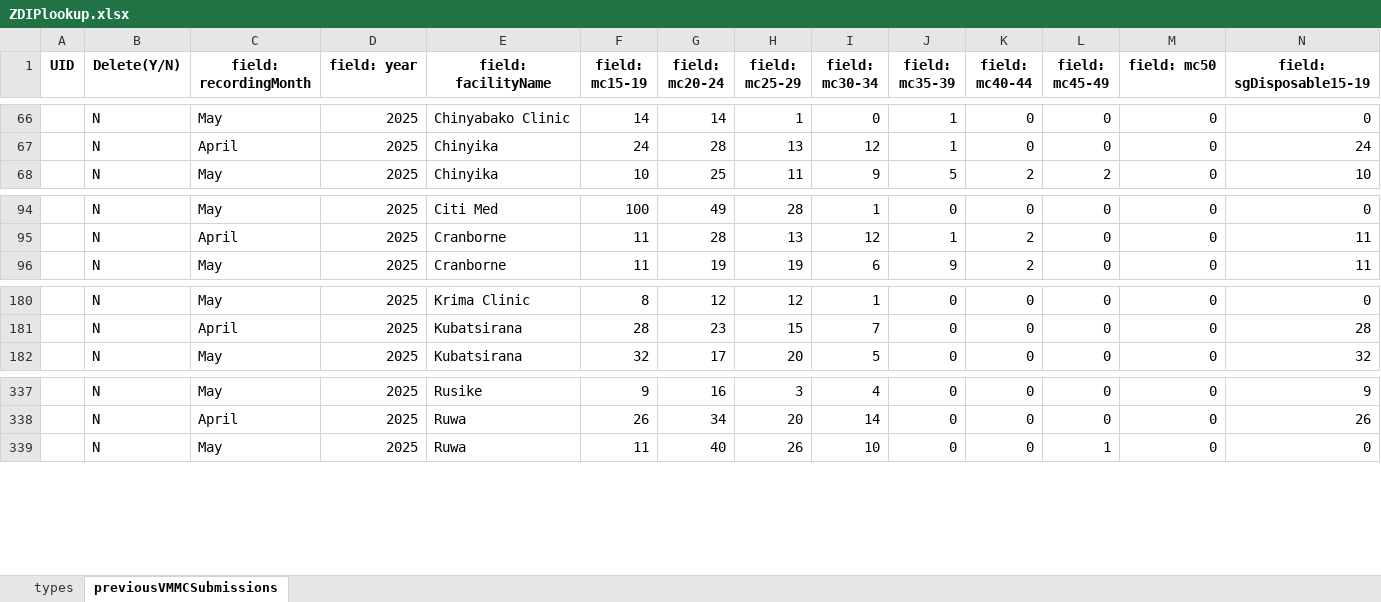
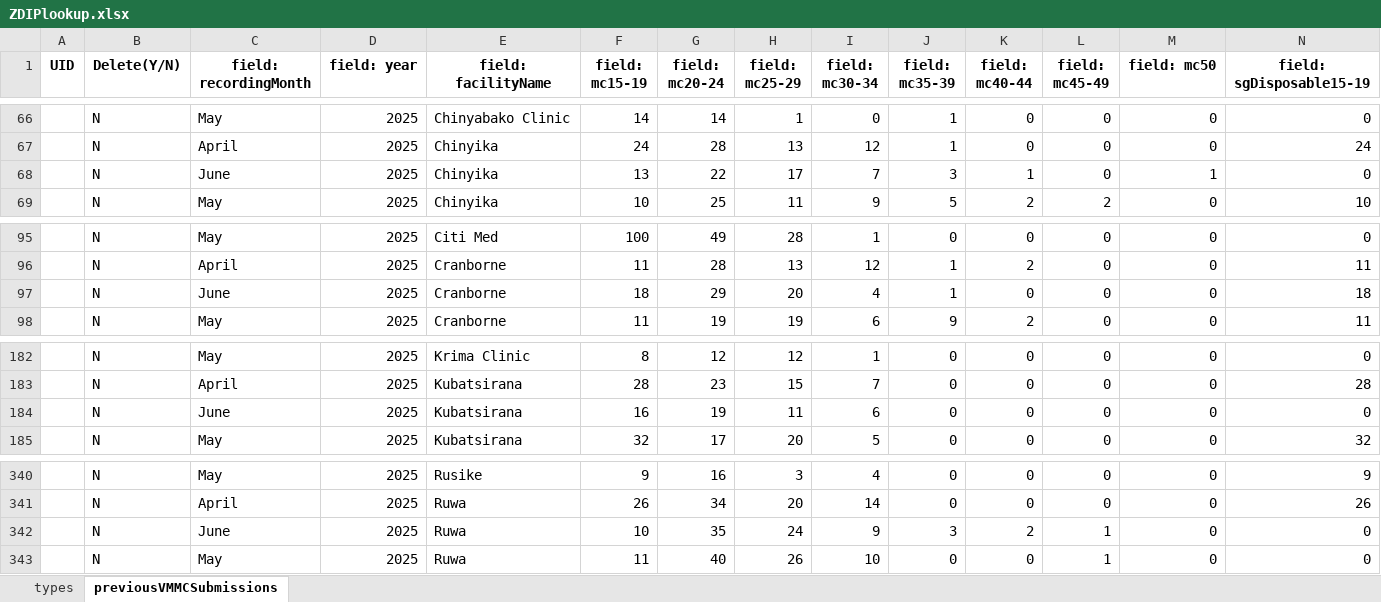
Before and after one commit to ashleymutenha/zazicProgrammaticReport, an Excel workbook: ZDIPlookup.xlsx, sheet previousVMMCSubmissions, drawn as a sheet; only a part is shown, gaps mark what is left out; values as stored, in another font and other column widths than the file's, no borders; rows hold the shown columns only; the diff names each change by its address in the sheet, - before the commit and + after, or states it on an @@ line.

```diff
--- a/ZDIPlookup.xlsx (sheet previousVMMCSubmissions)
+++ b/ZDIPlookup.xlsx (sheet previousVMMCSubmissions)
+row 68:  | N | June | 2025 | Chinyika | 13 | 22 | 17 | 7 | 3 | 1 | 0 | 1 | 0
+row 97:  | N | June | 2025 | Cranborne | 18 | 29 | 20 | 4 | 1 | 0 | 0 | 0 | 18
+row 184:  | N | June | 2025 | Kubatsirana | 16 | 19 | 11 | 6 | 0 | 0 | 0 | 0 | 0
+row 342:  | N | June | 2025 | Ruwa | 10 | 35 | 24 | 9 | 3 | 2 | 1 | 0 | 0
```
Also changed, not shown: data.xlsx, generalDF.xlsx, 7 other files.
